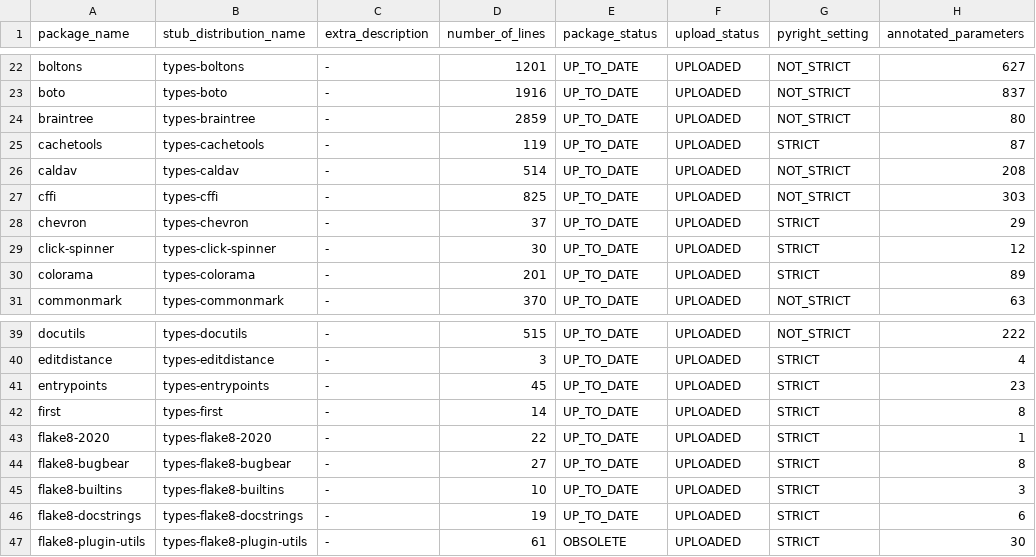
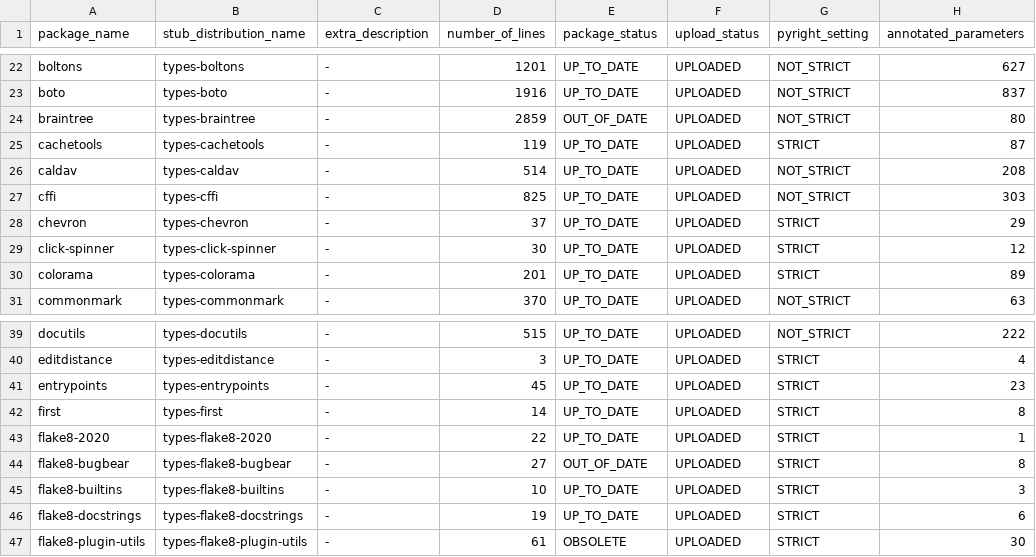
Before and after one commit to AlexWaygood/typeshed-stats, a CSV file: examples/example.csv, drawn as a sheet; only a part is shown, gaps mark what is left out; the diff names each change by its address in the sheet, - before the commit and + after, or states it on an @@ line.

Commit message:
👷 Automated regeneration of examples and docs

```diff
--- a/examples/example.csv
+++ b/examples/example.csv
-E24 (package_status): UP_TO_DATE
+E24 (package_status): OUT_OF_DATE
-E44 (package_status): UP_TO_DATE
+E44 (package_status): OUT_OF_DATE
```
Also changed, not shown: 2 other files.
